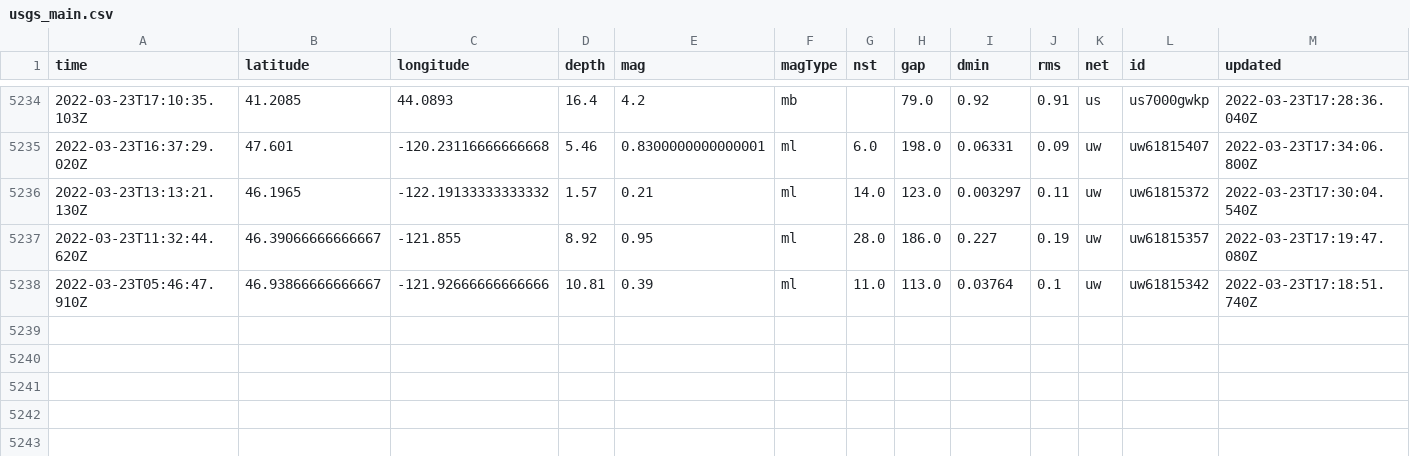
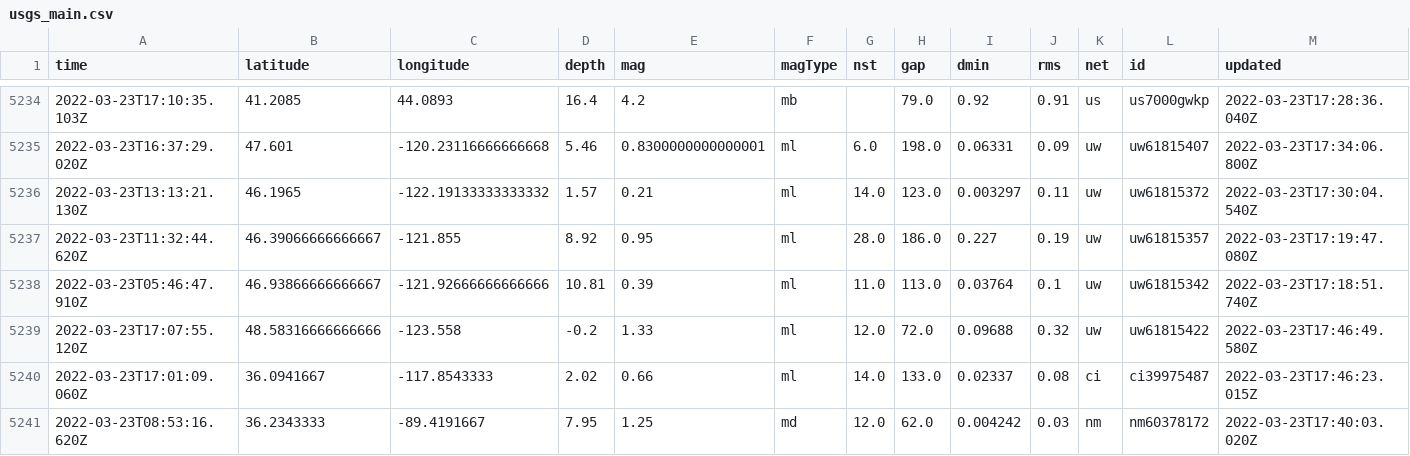
Before and after one commit to awallender/nicar22-github-actions, a CSV file: usgs_main.csv, drawn as a sheet; only a part is shown, gaps mark what is left out; rows hold the shown columns only; the diff names each change by its address in the sheet, - before the commit and + after, or states it on an @@ line.

```diff
--- a/usgs_main.csv
+++ b/usgs_main.csv
+row 5239: 2022-03-23T17:07:55.120Z | 48.58316666666666 | -123.558 | -0.2 | 1.33 | ml | 12.0 | 72.0 | 0.09688 | 0.32 | uw | uw61815422 | 2022-03-23T17:46:49.580Z
+row 5240: 2022-03-23T17:01:09.060Z | 36.0941667 | -117.8543333 | 2.02 | 0.66 | ml | 14.0 | 133.0 | 0.02337 | 0.08 | ci | ci39975487 | 2022-03-23T17:46:23.015Z
+row 5241: 2022-03-23T08:53:16.620Z | 36.2343333 | -89.4191667 | 7.95 | 1.25 | md | 12.0 | 62.0 | 0.004242 | 0.03 | nm | nm60378172 | 2022-03-23T17:40:03.020Z
```
Also changed, not shown: usgs_current.csv.
